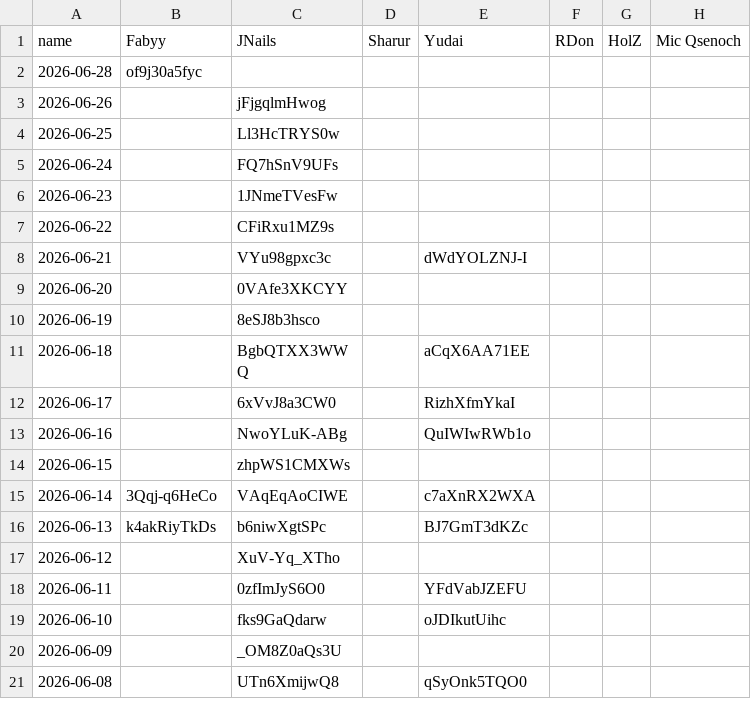
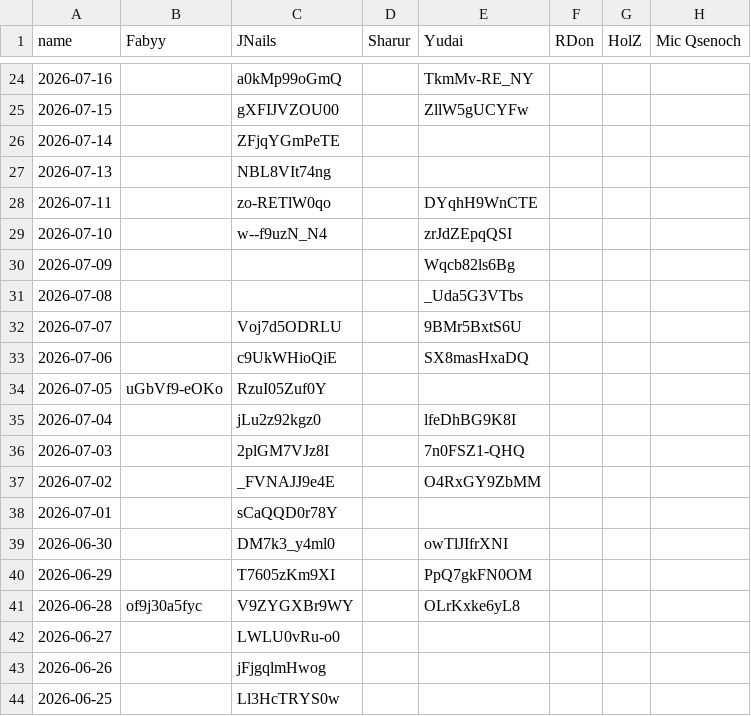
Before and after one commit to Fabian-Balzer/Randomkingdominion, a CSV file: static/other/yt_dailies_ids.csv, drawn as a sheet; only a part is shown, gaps mark what is left out; the shorter side is filled out with more unchanged rows; the diff covers the shown part only.

Commit message:
Added more Dailies

```diff
--- a/static/other/yt_dailies_ids.csv
+++ b/static/other/yt_dailies_ids.csv
@@ -2,2 +24,20 @@ name;Fabyy;JNails;Sharur;Yudai;RDon;HolZ;Mic Qsenoch
-2026-06-28;of9j30a5fyc;;;;;;
+2026-07-16;;a0kMp99oGmQ;;TkmMv-RE_NY;;;
+2026-07-15;;gXFIJVZOU00;;ZllW5gUCYFw;;;
+2026-07-14;;ZFjqYGmPeTE;;;;;
+2026-07-13;;NBL8VIt74ng;;;;;
+2026-07-11;;zo-RETlW0qo;;DYqhH9WnCTE;;;
+2026-07-10;;w--f9uzN_N4;;zrJdZEpqQSI;;;
+2026-07-09;;;;Wqcb82ls6Bg;;;
+2026-07-08;;;;_Uda5G3VTbs;;;
+2026-07-07;;Voj7d5ODRLU;;9BMr5BxtS6U;;;
+2026-07-06;;c9UkWHioQiE;;SX8masHxaDQ;;;
+2026-07-05;uGbVf9-eOKo;RzuI05Zuf0Y;;;;;
+2026-07-04;;jLu2z92kgz0;;lfeDhBG9K8I;;;
+2026-07-03;;2plGM7VJz8I;;7n0FSZ1-QHQ;;;
+2026-07-02;;_FVNAJJ9e4E;;O4RxGY9ZbMM;;;
+2026-07-01;;sCaQQD0r78Y;;;;;
+2026-06-30;;DM7k3_y4ml0;;owTlJIfrXNI;;;
+2026-06-29;;T7605zKm9XI;;PpQ7gkFN0OM;;;
+2026-06-28;of9j30a5fyc;V9ZYGXBr9WY;;OLrKxke6yL8;;;
+2026-06-27;;LWLU0vRu-o0;;;;;
 2026-06-26;;jFjgqlmHwog;;;;;
```
Also changed, not shown: 22 added rows and 22 edited cells elsewhere in this file, 5 other files.
